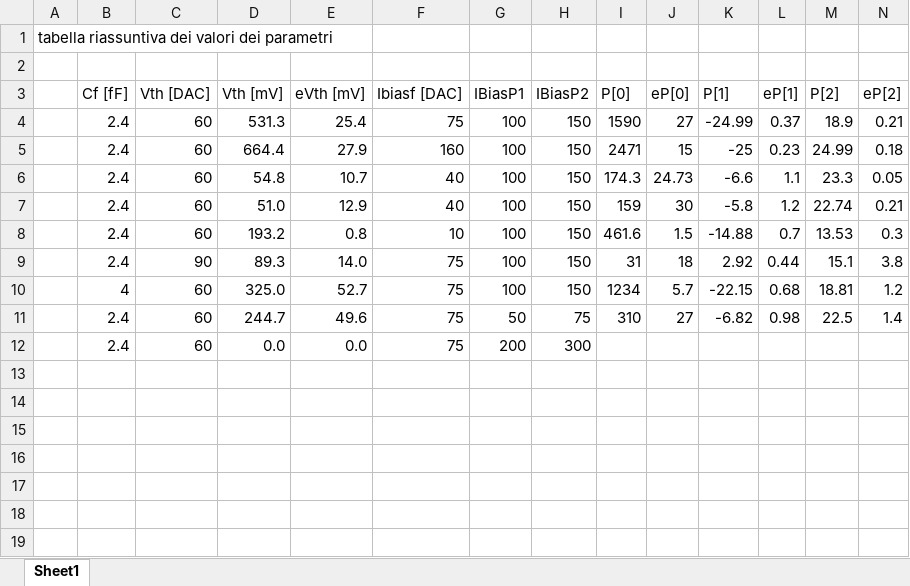
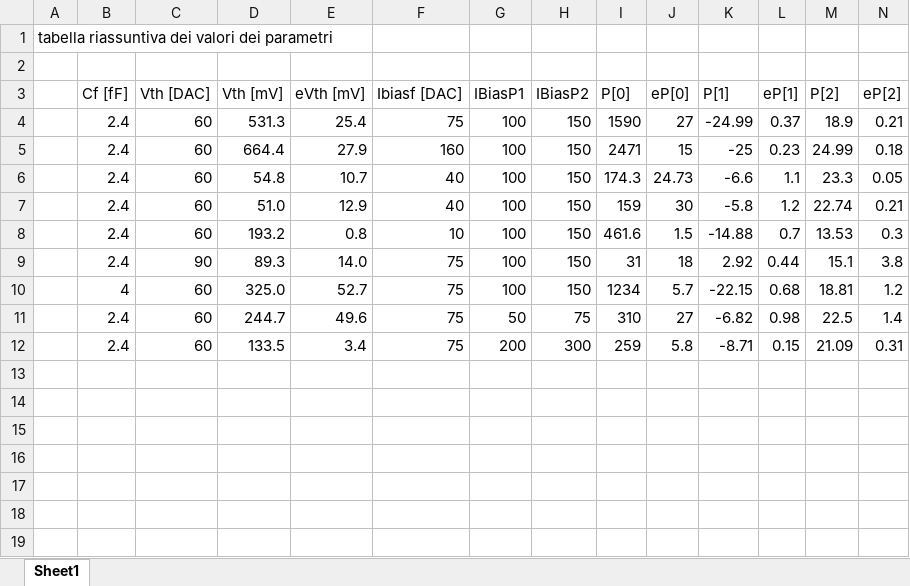
Before and after one commit to LinoD/CHIPIX65-Testing, an Excel workbook: LogBooks/Tabelle/Tabella_parametri.xlsx, sheet Sheet1, drawn as a sheet; only a part is shown; values as stored, in another font and other column widths than the file's, no borders; removed rows and columns are numbered as before the commit, all else as after; rows hold the shown columns only; the diff names each change by its address in the sheet, - before the commit and + after, or states it on an @@ line.

Commit message:
Tabella_riassuntiva

```diff
--- a/LogBooks/Tabelle/Tabella_parametri.xlsx (sheet Sheet1)
+++ b/LogBooks/Tabelle/Tabella_parametri.xlsx (sheet Sheet1)
-row 12:  | 2.4 | 60 | 0.0 | 0.0 | 75 | 200 | 300
+row 12:  | 2.4 | 60 | 133.5 | 3.4 | 75 | 200 | 300 | 259 | 5.8 | -8.71 | 0.15 | 21.09 | 0.31
```
